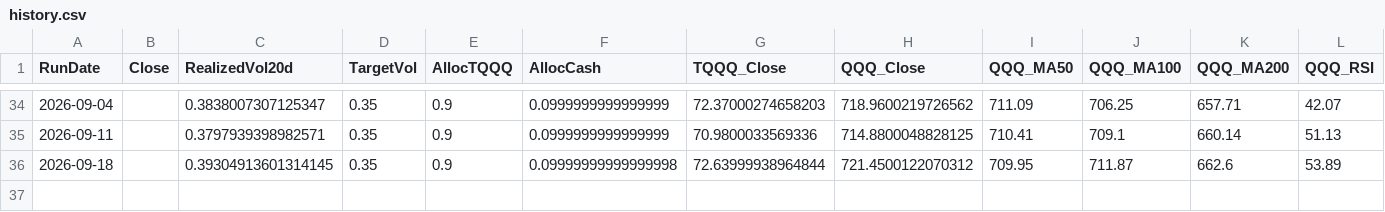
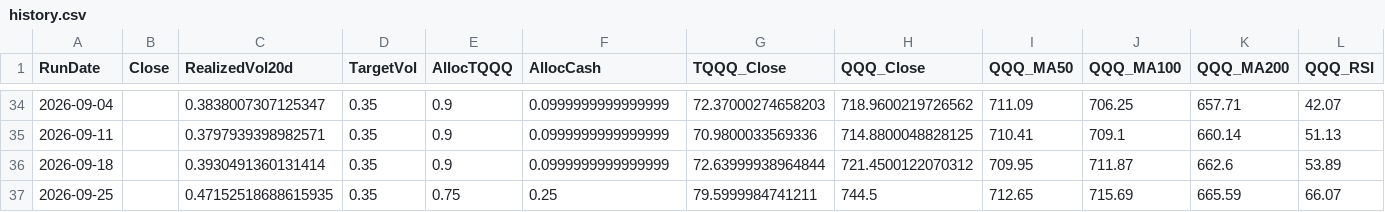
Before and after one commit to stegitforme/tqqq-vol-target, a CSV file: logs/history.csv, drawn as a sheet; only a part is shown, gaps mark what is left out; rows hold the shown columns only; the diff names each change by its address in the sheet, - before the commit and + after, or states it on an @@ line.

```diff
--- a/logs/history.csv
+++ b/logs/history.csv
-C36 (RealizedVol20d): 0.39304913601314145
+C36 (RealizedVol20d): 0.3930491360131414
-F36 (AllocCash): 0.09999999999999998
+F36 (AllocCash): 0.0999999999999999
+row 37: 2026-09-25 |  | 0.47152518688615935 | 0.35 | 0.75 | 0.25 | 79.5999984741211 | 744.5 | 712.65 | 715.69 | 665.59 | 66.07
```
Also changed, not shown: data/QQQ.csv, data/TQQQ.csv, 6 other files.
